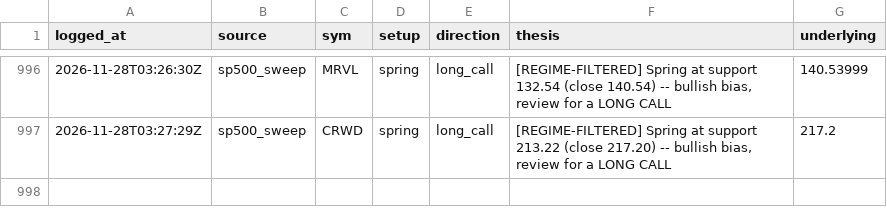
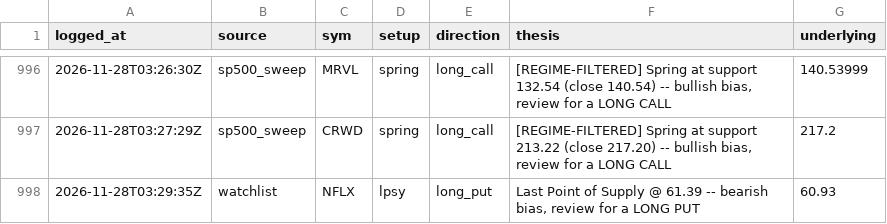
Before and after one commit to phani4393/wyckoff-scanner-ci, a CSV file: data/alerts_log.csv, drawn as a sheet; only a part is shown, gaps mark what is left out; the diff names each change by its address in the sheet, - before the commit and + after, or states it on an @@ line.

```diff
--- a/data/alerts_log.csv
+++ b/data/alerts_log.csv
+row 998: 2026-11-28T03:29:35Z | watchlist | NFLX | lpsy | long_put | Last Point of Supply @ 61.39 -- bearish bias, review for a LONG PUT | 60.93
```
